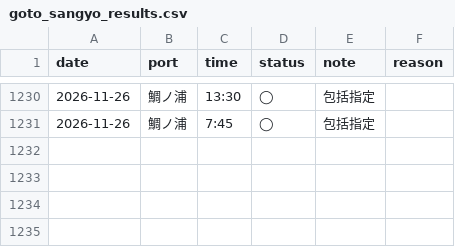
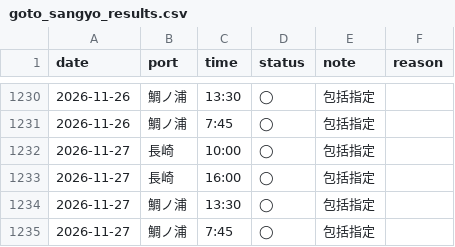
Before and after one commit to 510010/shinkamigoto-route-guide, a CSV file: history/goto_sangyo_results.csv, drawn as a sheet; only a part is shown, gaps mark what is left out; the diff names each change by its address in the sheet, - before the commit and + after, or states it on an @@ line.

```diff
--- a/history/goto_sangyo_results.csv
+++ b/history/goto_sangyo_results.csv
+row 1232: 2026-11-27 | 長崎 | 10:00 | ◯ | 包括指定
+row 1233: 2026-11-27 | 長崎 | 16:00 | ◯ | 包括指定
+row 1234: 2026-11-27 | 鯛ノ浦 | 13:30 | ◯ | 包括指定
+row 1235: 2026-11-27 | 鯛ノ浦 | 7:45 | ◯ | 包括指定
```
Also changed, not shown: history/kyushu_results.csv, history/shadow_status_log.csv, 4 other files.
